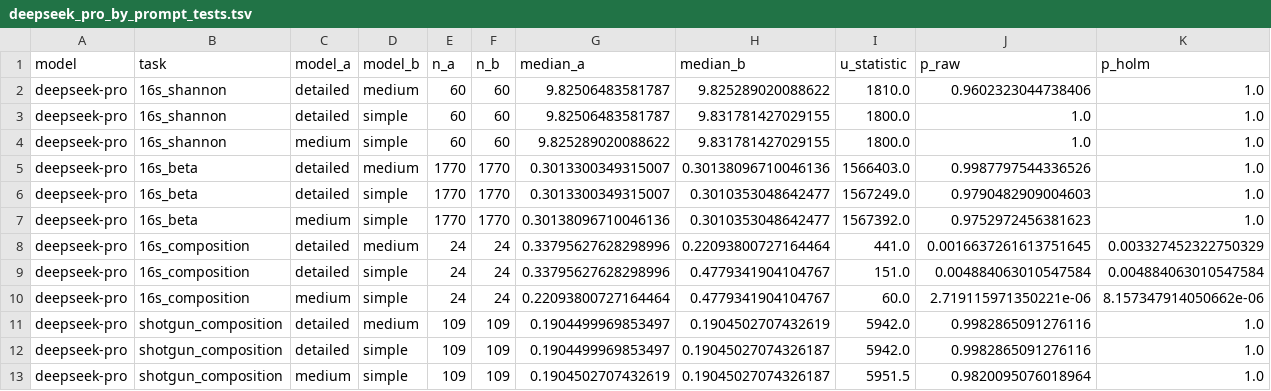
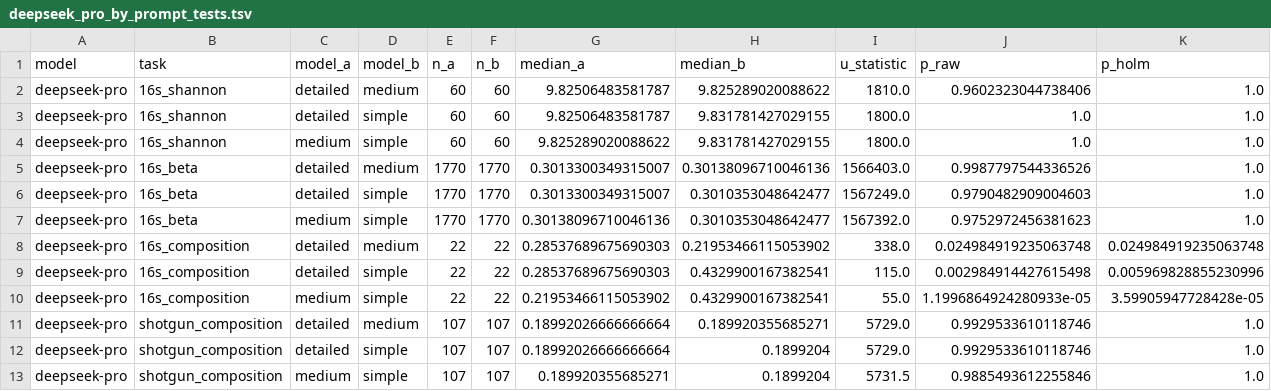
Before and after one commit to Zeming-LI-Andy/openclaw-microbiome, a TSV file: papers/case_studies_design/case_study_1/robustness/tables/deepseek_pro_by_prompt_tests.tsv, drawn as a sheet.

```diff
--- a/papers/case_studies_design/case_study_1/robustness/tables/deepseek_pro_by_prompt_tests.tsv
+++ b/papers/case_studies_design/case_study_1/robustness/tables/deepseek_pro_by_prompt_tests.tsv
@@ -7,7 +7,7 @@ deepseek-pro	16s_beta	detailed	simple	1770	1770	0.3013300349315007	0.30103530486
 deepseek-pro	16s_beta	medium	simple	1770	1770	0.30138096710046136	0.3010353048642477	1567392.0	0.9752972456381623	1.0
-deepseek-pro	16s_composition	detailed	medium	24	24	0.33795627628298996	0.22093800727164464	441.0	0.0016637261613751645	0.003327452322750329
-deepseek-pro	16s_composition	detailed	simple	24	24	0.33795627628298996	0.4779341904104767	151.0	0.004884063010547584	0.004884063010547584
-deepseek-pro	16s_composition	medium	simple	24	24	0.22093800727164464	0.4779341904104767	60.0	2.719115971350221e-06	8.157347914050662e-06
-deepseek-pro	shotgun_composition	detailed	medium	109	109	0.1904499969853497	0.1904502707432619	5942.0	0.9982865091276116	1.0
-deepseek-pro	shotgun_composition	detailed	simple	109	109	0.1904499969853497	0.19045027074326187	5942.0	0.9982865091276116	1.0
-deepseek-pro	shotgun_composition	medium	simple	109	109	0.1904502707432619	0.19045027074326187	5951.5	0.9820095076018964	1.0
+deepseek-pro	16s_composition	detailed	medium	22	22	0.28537689675690303	0.21953466115053902	338.0	0.024984919235063748	0.024984919235063748
+deepseek-pro	16s_composition	detailed	simple	22	22	0.28537689675690303	0.4329900167382541	115.0	0.002984914427615498	0.005969828855230996
+deepseek-pro	16s_composition	medium	simple	22	22	0.21953466115053902	0.4329900167382541	55.0	1.1996864924280933e-05	3.59905947728428e-05
+deepseek-pro	shotgun_composition	detailed	medium	107	107	0.18992026666666664	0.189920355685271	5729.0	0.9929533610118746	1.0
+deepseek-pro	shotgun_composition	detailed	simple	107	107	0.18992026666666664	0.1899204	5729.0	0.9929533610118746	1.0
+deepseek-pro	shotgun_composition	medium	simple	107	107	0.189920355685271	0.1899204	5731.5	0.9885493612255846	1.0
```
Also changed, not shown: papers/case_studies_design/case_study_1/robustness/tables/composition_da_distribution_coverage.tsv, papers/case_studies_design/case_study_1/robustness/tables/composition_da_distribution_tests.tsv, 36 other files.
